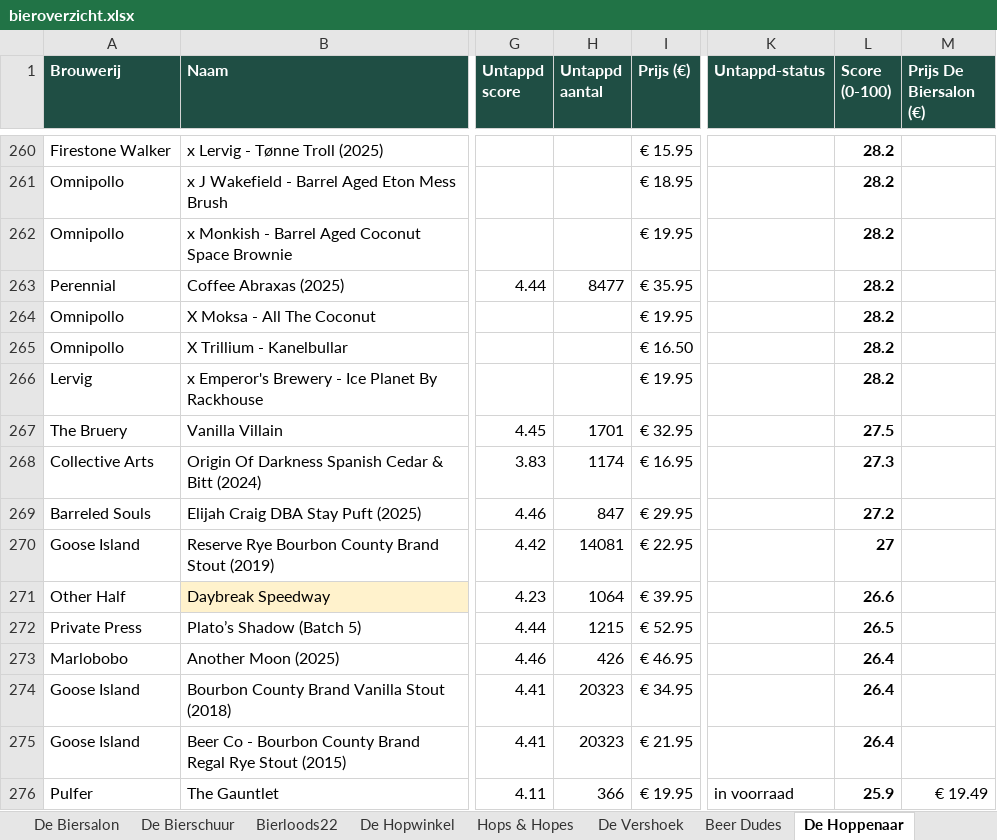
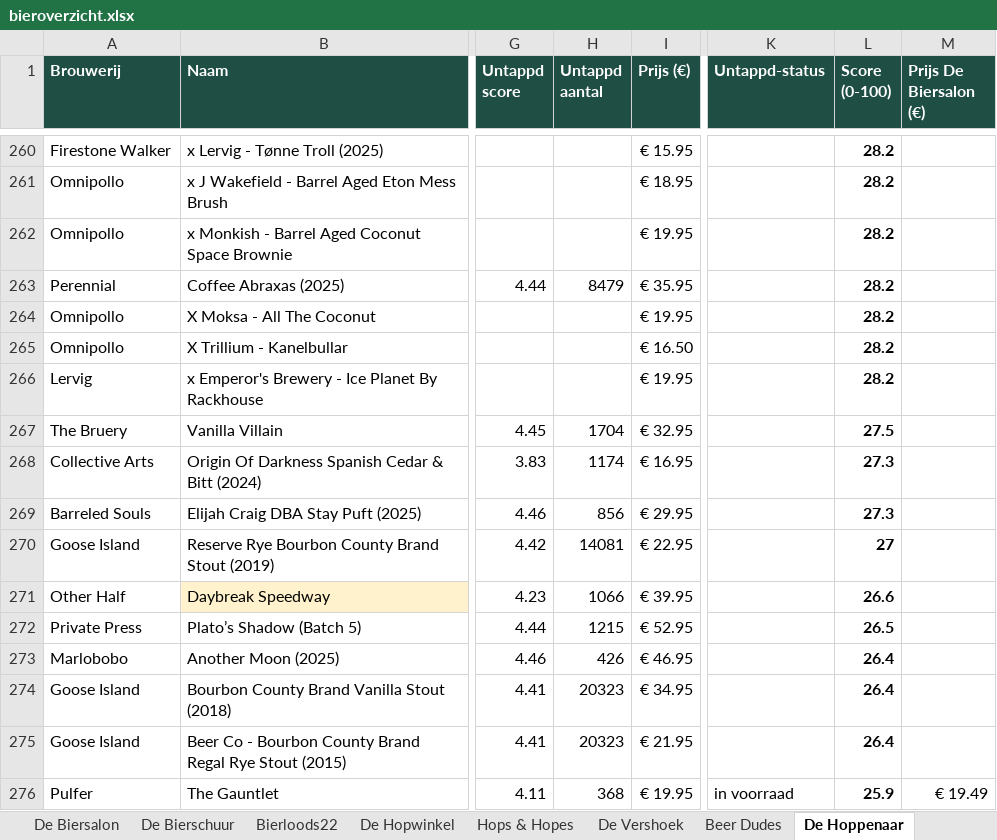
Before and after one commit to RdG-Bier/DeBierScraper, an Excel workbook: docs/bieroverzicht.xlsx, sheet De Hoppenaar, drawn as a sheet; only a part is shown, gaps mark what is left out; values as stored, in another font and other column widths than the file's, no borders; conditional formats not drawn; the diff covers the shown part only; the diff names each change by its address in the sheet, - before the commit and + after, or states it on an @@ line.

```diff
--- a/docs/bieroverzicht.xlsx (sheet De Hoppenaar)
+++ b/docs/bieroverzicht.xlsx (sheet De Hoppenaar)
-H263 (Untappd aantal): 8477
+H263 (Untappd aantal): 8479
-H267 (Untappd aantal): 1701
+H267 (Untappd aantal): 1704
-H269 (Untappd aantal): 847
+H269 (Untappd aantal): 856
-L269 (Score (0-100)): 27.2
+L269 (Score (0-100)): 27.3
-H271 (Untappd aantal): 1064
+H271 (Untappd aantal): 1066
-H276 (Untappd aantal): 366
+H276 (Untappd aantal): 368
```
Also changed, not shown: 15 added rows, 15 removed rows and 120 edited cells elsewhere in this sheet, sheet Hops & Hopes, sheet De Biersalon, sheet Bierbrigadier, sheet De Vershoek, sheet De Hopwinkel, sheet Drankgigant, 2 more sheets, 28 other files.
